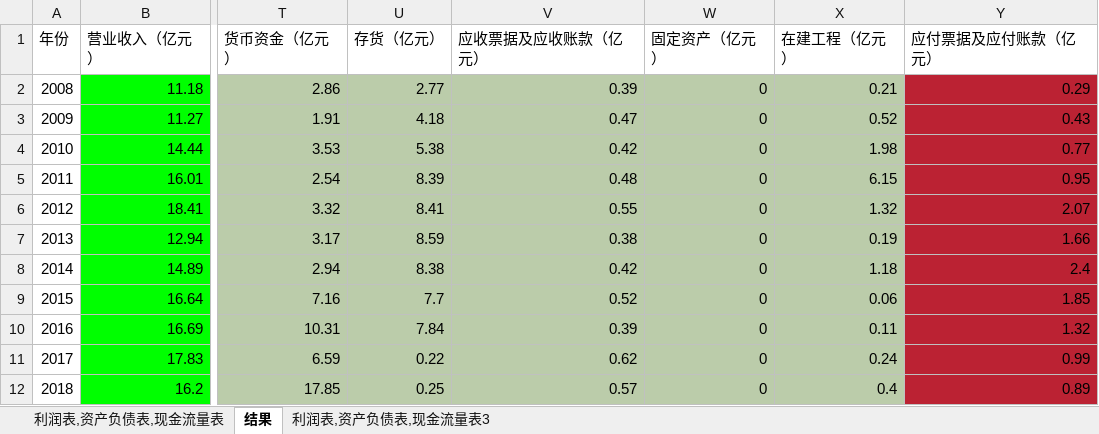
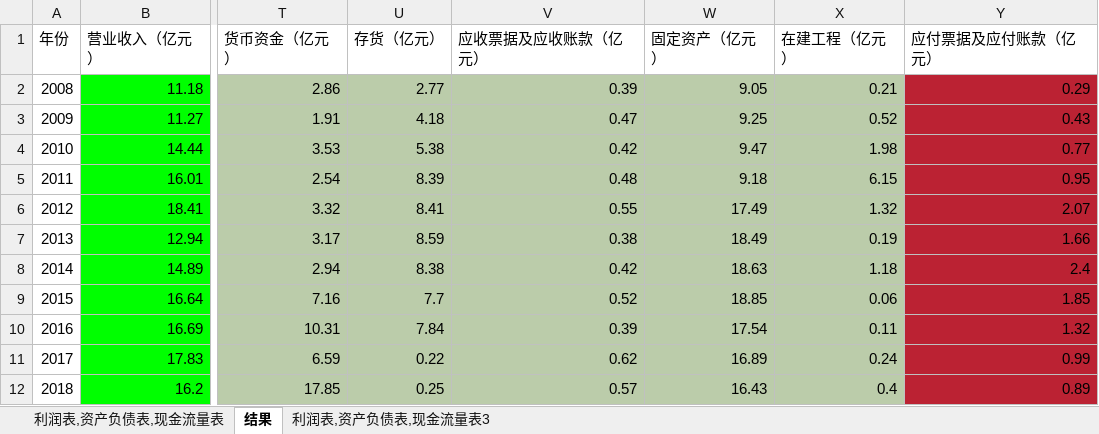
Before and after one commit to mxw2/stackDataDeal, an Excel workbook: 黄山旅游08-18.xlsx, sheet 结果, drawn as a sheet; only a part is shown, gaps mark what is left out; values as stored, in another font and other column widths than the file's, no borders; the diff names each change by its address in the sheet, - before the commit and + after, or states it on an @@ line.

```diff
--- a/黄山旅游08-18.xlsx (sheet 结果)
+++ b/黄山旅游08-18.xlsx (sheet 结果)
-W2 (固定资产（亿元）): 0
+W2 (固定资产（亿元）): 9.05
-W3 (固定资产（亿元）): 0
+W3 (固定资产（亿元）): 9.25
-W4 (固定资产（亿元）): 0
+W4 (固定资产（亿元）): 9.47
-W5 (固定资产（亿元）): 0
+W5 (固定资产（亿元）): 9.18
-W6 (固定资产（亿元）): 0
+W6 (固定资产（亿元）): 17.49
-W7 (固定资产（亿元）): 0
+W7 (固定资产（亿元）): 18.49
-W8 (固定资产（亿元）): 0
+W8 (固定资产（亿元）): 18.63
-W9 (固定资产（亿元）): 0
+W9 (固定资产（亿元）): 18.85
-W10 (固定资产（亿元）): 0
+W10 (固定资产（亿元）): 17.54
-W11 (固定资产（亿元）): 0
+W11 (固定资产（亿元）): 16.89
-W12 (固定资产（亿元）): 0
+W12 (固定资产（亿元）): 16.43
```
Also changed, not shown: 2 other files.
